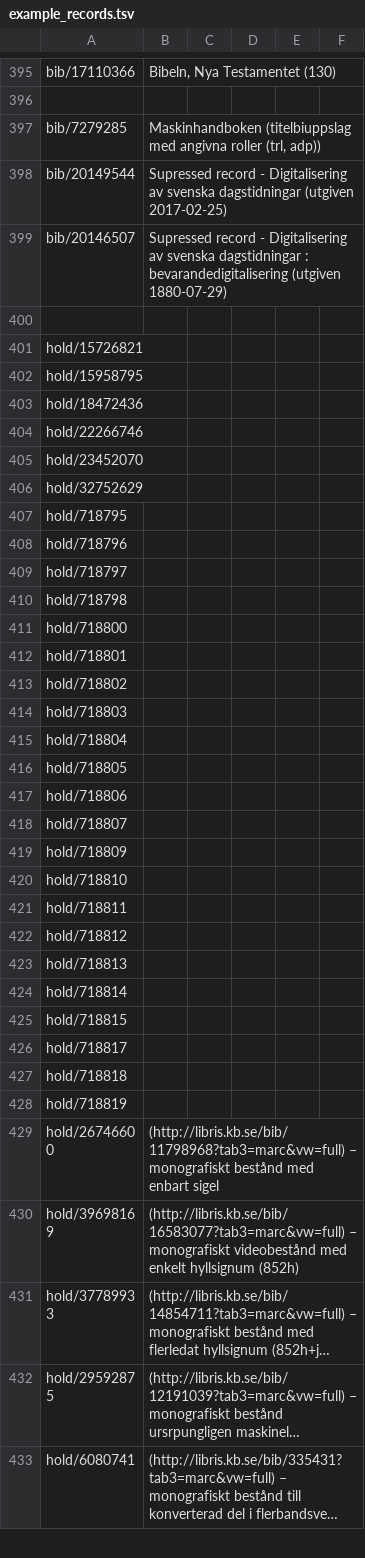
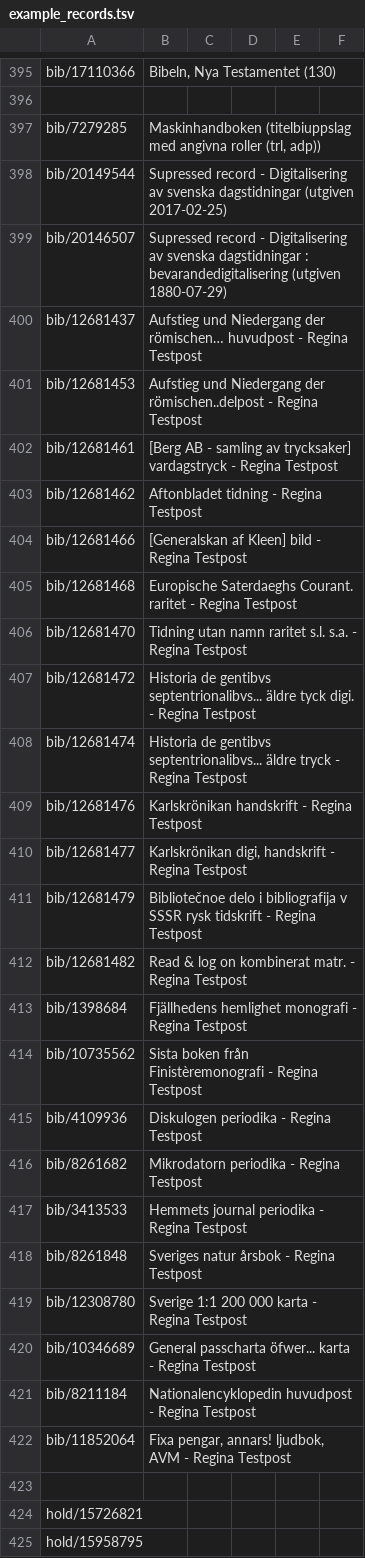
Before and after one commit to libris/librisxl, a TSV file: librisxl-tools/scripts/example_records.tsv, drawn as a sheet; only a part is shown, gaps mark what is left out; the shorter side is filled out with more unchanged rows; long unchanged cells end in ….

Commit message:
Add test records from the Regina test suite

```diff
--- a/librisxl-tools/scripts/example_records.tsv
+++ b/librisxl-tools/scripts/example_records.tsv
@@ -399,2 +399,25 @@ bib/20149544	Supressed record - Digitalisering av svenska dagstidningar (utgiven
 bib/20146507	Supressed record - Digitalisering av svenska dagstidningar : bevarandedigitalisering (utgiven 1880-07-29)
+bib/12681437	Aufstieg und Niedergang der römischen… huvudpost - Regina Testpost
+bib/12681453	Aufstieg und Niedergang der römischen..delpost - Regina Testpost
+bib/12681461	[Berg AB - samling av trycksaker] vardagstryck  - Regina Testpost
+bib/12681462	Aftonbladet tidning - Regina Testpost
+bib/12681466	[Generalskan af Kleen] bild - Regina Testpost
+bib/12681468	Europische Saterdaeghs Courant. raritet - Regina Testpost
+bib/12681470	Tidning utan namn raritet s.l. s.a. - Regina Testpost
+bib/12681472	Historia de gentibvs septentrionalibvs... äldre tyck digi. - Regina Testpost
+bib/12681474	Historia de gentibvs septentrionalibvs... äldre tryck - Regina Testpost
+bib/12681476	Karlskrönikan handskrift - Regina Testpost
+bib/12681477	Karlskrönikan digi, handskrift - Regina Testpost
+bib/12681479	Bibliotečnoe delo i bibliografija v SSSR rysk tidskrift - Regina Testpost
+bib/12681482	Read & log on kombinerat matr. - Regina Testpost
+bib/1398684	Fjällhedens hemlighet monografi - Regina Testpost
+bib/10735562	Sista boken från Finistèremonografi - Regina Testpost
+bib/4109936	Diskulogen   periodika - Regina Testpost
+bib/8261682	Mikrodatorn   periodika - Regina Testpost
+bib/3413533	Hemmets journal periodika - Regina Testpost
+bib/8261848	Sveriges natur årsbok - Regina Testpost
+bib/12308780	Sverige 1:1 200 000 karta - Regina Testpost
+bib/10346689	General passcharta öfwer... karta - Regina Testpost
+bib/8211184	Nationalencyklopedin huvudpost - Regina Testpost
+bib/11852064	Fixa pengar, annars! ljudbok, AVM - Regina Testpost
 
```
